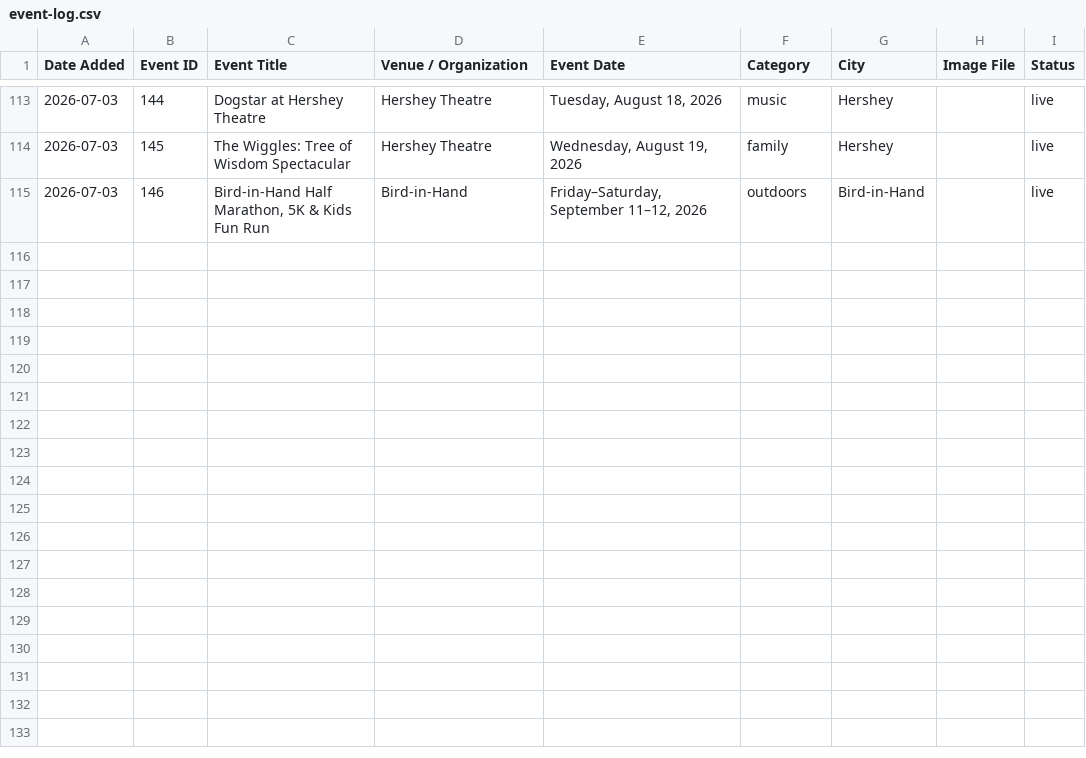
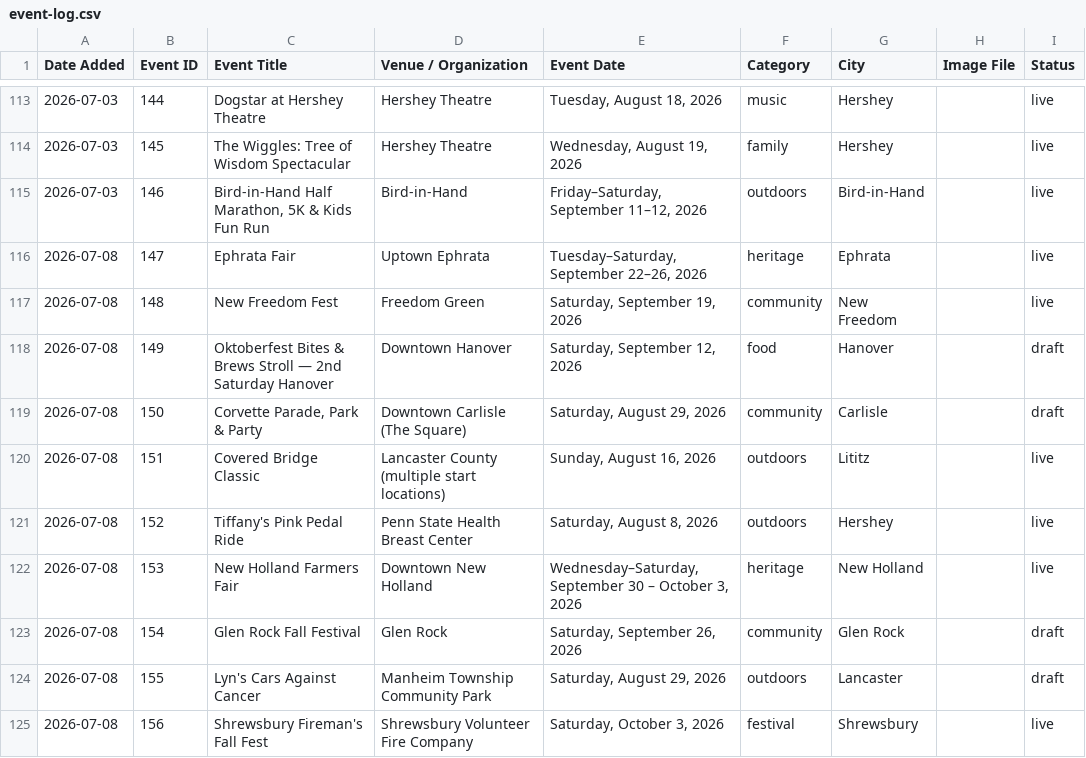
Before and after one commit to bjdoersom/trenevents-website, a CSV file: event-log.csv, drawn as a sheet; only a part is shown, gaps mark what is left out.

```diff
--- a/event-log.csv
+++ b/event-log.csv
@@ -115 +115,11 @@ Date Added,Event ID,Event Title,Venue / Organization,Event Date,Category,City,Im
 "2026-07-03",146,"Bird-in-Hand Half Marathon, 5K & Kids Fun Run","Bird-in-Hand","Friday–Saturday, September 11–12, 2026",outdoors,"Bird-in-Hand","",live
+"2026-07-08",147,"Ephrata Fair","Uptown Ephrata","Tuesday–Saturday, September 22–26, 2026",heritage,"Ephrata","",live
+"2026-07-08",148,"New Freedom Fest","Freedom Green","Saturday, September 19, 2026",community,"New Freedom","",live
+"2026-07-08",149,"Oktoberfest Bites & Brews Stroll — 2nd Saturday Hanover","Downtown Hanover","Saturday, September 12, 2026",food,"Hanover","",draft
+"2026-07-08",150,"Corvette Parade, Park & Party","Downtown Carlisle (The Square)","Saturday, August 29, 2026",community,"Carlisle","",draft
+"2026-07-08",151,"Covered Bridge Classic","Lancaster County (multiple start locations)","Sunday, August 16, 2026",outdoors,"Lititz","",live
+"2026-07-08",152,"Tiffany's Pink Pedal Ride","Penn State Health Breast Center","Saturday, August 8, 2026",outdoors,"Hershey","",live
+"2026-07-08",153,"New Holland Farmers Fair","Downtown New Holland","Wednesday–Saturday, September 30 – October 3, 2026",heritage,"New Holland","",live
+"2026-07-08",154,"Glen Rock Fall Festival","Glen Rock","Saturday, September 26, 2026",community,"Glen Rock","",draft
+"2026-07-08",155,"Lyn's Cars Against Cancer","Manheim Township Community Park","Saturday, August 29, 2026",outdoors,"Lancaster","",draft
+"2026-07-08",156,"Shrewsbury Fireman's Fall Fest","Shrewsbury Volunteer Fire Company","Saturday, October 3, 2026",festival,"Shrewsbury","",live
```
Also changed, not shown: 20 other files.
